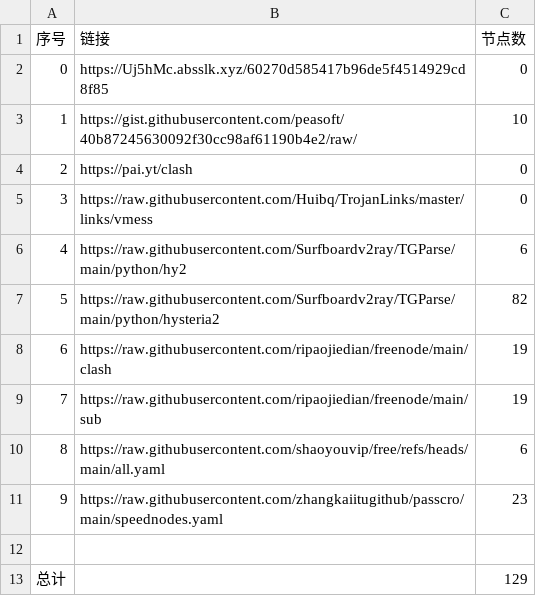
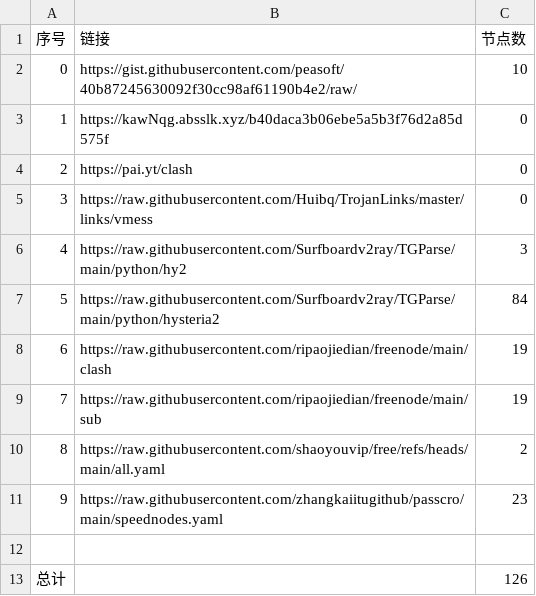
Before and after one commit to aungphyohtet1/Hysteria-SG-JP, a CSV file: list_result.csv, drawn as a sheet.

```diff
--- a/list_result.csv
+++ b/list_result.csv
@@ -1,13 +1,13 @@
 序号,链接,节点数
-0,https://Uj5hMc.absslk.xyz/60270d585417b96de5f4514929cd8f85,0
-1,https://gist.githubusercontent.com/peasoft/40b87245630092f30cc98af61190b4e2/raw/,10
+0,https://gist.githubusercontent.com/peasoft/40b87245630092f30cc98af61190b4e2/raw/,10
+1,https://kawNqg.absslk.xyz/b40daca3b06ebe5a5b3f76d2a85d575f,0
 2,https://pai.yt/clash,0
 3,https://raw.githubusercontent.com/Huibq/TrojanLinks/master/links/vmess,0
-4,https://raw.githubusercontent.com/Surfboardv2ray/TGParse/main/python/hy2,6
-5,https://raw.githubusercontent.com/Surfboardv2ray/TGParse/main/python/hysteria2,82
+4,https://raw.githubusercontent.com/Surfboardv2ray/TGParse/main/python/hy2,3
+5,https://raw.githubusercontent.com/Surfboardv2ray/TGParse/main/python/hysteria2,84
 6,https://raw.githubusercontent.com/ripaojiedian/freenode/main/clash,19
 7,https://raw.githubusercontent.com/ripaojiedian/freenode/main/sub,19
-8,https://raw.githubusercontent.com/shaoyouvip/free/refs/heads/main/all.yaml,6
+8,https://raw.githubusercontent.com/shaoyouvip/free/refs/heads/main/all.yaml,2
 9,https://raw.githubusercontent.com/zhangkaiitugithub/passcro/main/speednodes.yaml,23
 
-总计,,129
+总计,,126
```
Also changed, not shown: 15 other files.
